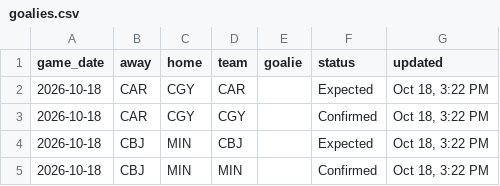
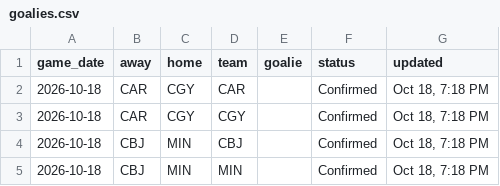
Before and after one commit to marekdoucet/pool-survivor, a CSV file: data/goalies.csv, drawn as a sheet.

```diff
--- a/data/goalies.csv
+++ b/data/goalies.csv
@@ -1,5 +1,5 @@
 game_date,away,home,team,goalie,status,updated
-2026-10-18,CAR,CGY,CAR,,Expected,"Oct 18, 3:22 PM"
-2026-10-18,CAR,CGY,CGY,,Confirmed,"Oct 18, 3:22 PM"
-2026-10-18,CBJ,MIN,CBJ,,Expected,"Oct 18, 3:22 PM"
-2026-10-18,CBJ,MIN,MIN,,Confirmed,"Oct 18, 3:22 PM"
+2026-10-18,CAR,CGY,CAR,,Confirmed,"Oct 18, 7:18 PM"
+2026-10-18,CAR,CGY,CGY,,Confirmed,"Oct 18, 7:18 PM"
+2026-10-18,CBJ,MIN,CBJ,,Confirmed,"Oct 18, 7:18 PM"
+2026-10-18,CBJ,MIN,MIN,,Confirmed,"Oct 18, 7:18 PM"
```
Also changed, not shown: 3 other files.
